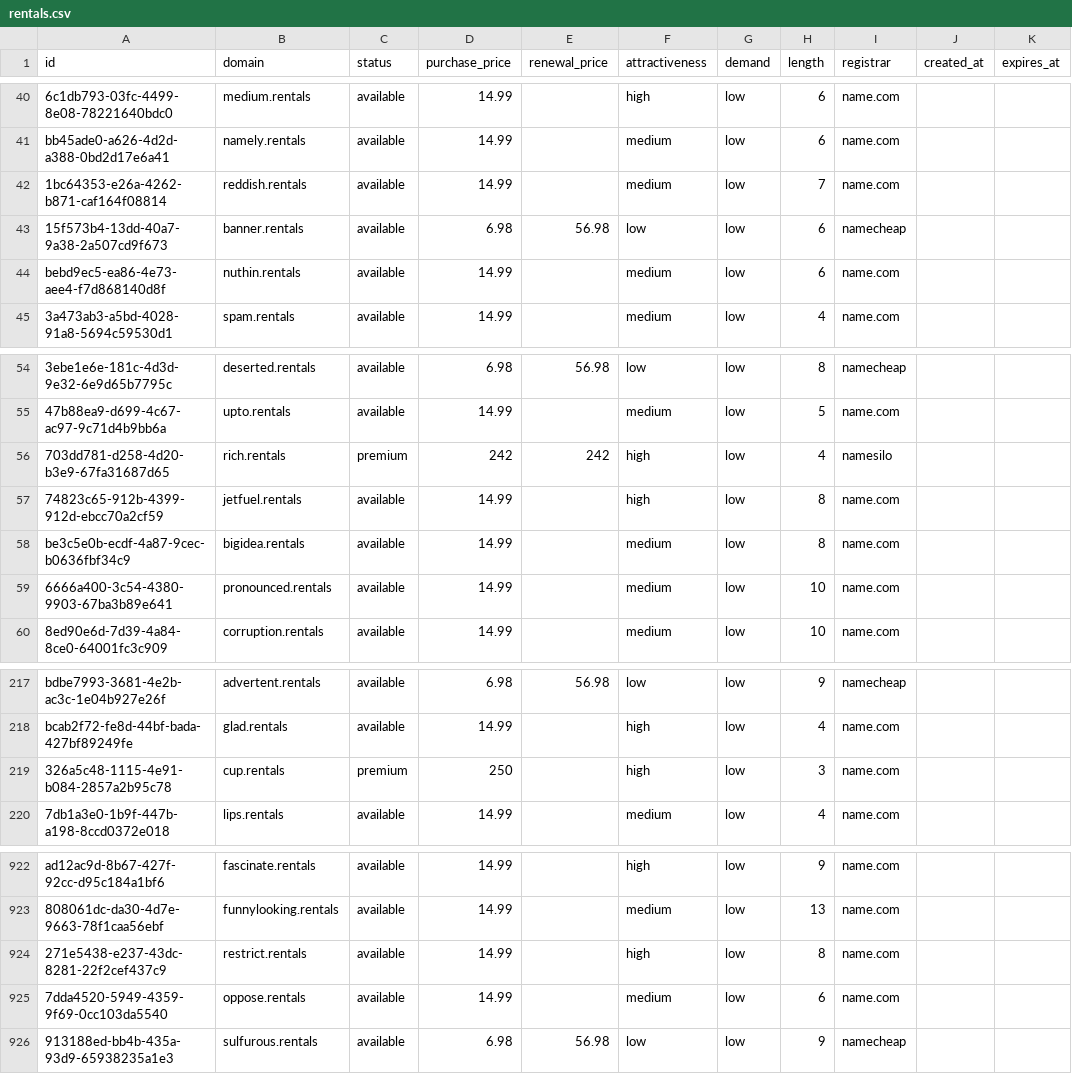
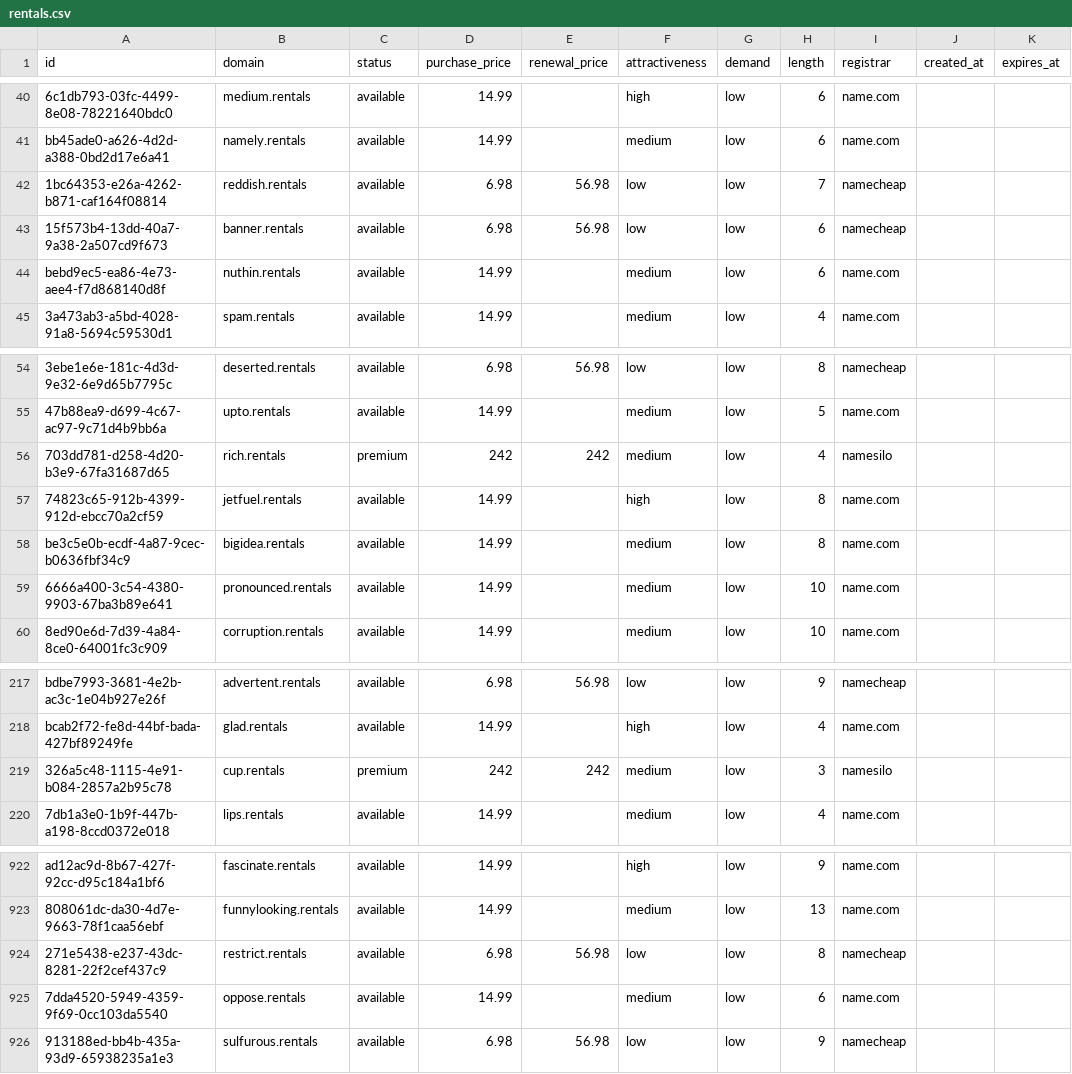
Before and after one commit to UniqueDomains/rentals-oneword-domains, a CSV file: rentals.csv, drawn as a sheet; only a part is shown, gaps mark what is left out; the diff names each change by its address in the sheet, - before the commit and + after, or states it on an @@ line.

Commit message:
Domains update

```diff
--- a/rentals.csv
+++ b/rentals.csv
-D42 (purchase_price): 14.99
+D42 (purchase_price): 6.98
-E42 (renewal_price): (empty)
+E42 (renewal_price): 56.98
-F42 (attractiveness): medium
+F42 (attractiveness): low
-I42 (registrar): name.com
+I42 (registrar): namecheap
-F56 (attractiveness): high
+F56 (attractiveness): medium
-D219 (purchase_price): 250
+D219 (purchase_price): 242
-E219 (renewal_price): (empty)
+E219 (renewal_price): 242
-F219 (attractiveness): high
+F219 (attractiveness): medium
-I219 (registrar): name.com
+I219 (registrar): namesilo
-D924 (purchase_price): 14.99
+D924 (purchase_price): 6.98
-E924 (renewal_price): (empty)
+E924 (renewal_price): 56.98
-F924 (attractiveness): high
+F924 (attractiveness): low
-I924 (registrar): name.com
+I924 (registrar): namecheap
```
Also changed, not shown: 4 other files.
